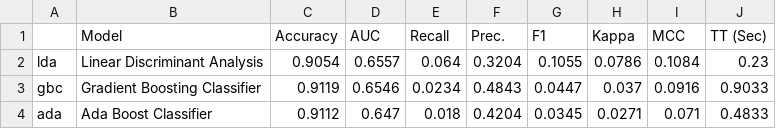
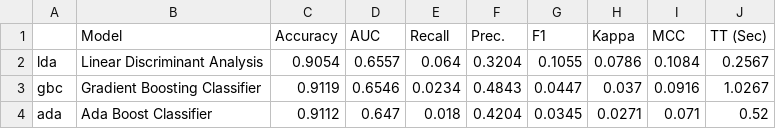
Before and after one commit to DJsivo/prod_me, a CSV file: reports/leaderboard_boosting-discriminant.csv, drawn as a sheet.

```diff
--- a/reports/leaderboard_boosting-discriminant.csv
+++ b/reports/leaderboard_boosting-discriminant.csv
@@ -1,4 +1,4 @@
 ,Model,Accuracy,AUC,Recall,Prec.,F1,Kappa,MCC,TT (Sec)
-lda,Linear Discriminant Analysis,0.9054,0.6557,0.064,0.3204,0.1055,0.0786,0.1084,0.23
-gbc,Gradient Boosting Classifier,0.9119,0.6546,0.0234,0.4843,0.0447,0.037,0.0916,0.9033
-ada,Ada Boost Classifier,0.9112,0.647,0.018,0.4204,0.0345,0.0271,0.071,0.4833
+lda,Linear Discriminant Analysis,0.9054,0.6557,0.064,0.3204,0.1055,0.0786,0.1084,0.2567
+gbc,Gradient Boosting Classifier,0.9119,0.6546,0.0234,0.4843,0.0447,0.037,0.0916,1.0267
+ada,Ada Boost Classifier,0.9112,0.647,0.018,0.4204,0.0345,0.0271,0.071,0.52
```
Also changed, not shown: reports/leaderboard_linear-trees.csv, 6 other files.
